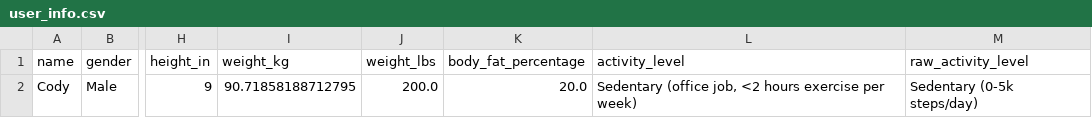
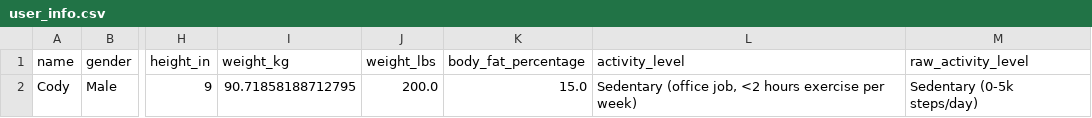
Before and after one commit to drhaun/bcompnutritiontool, a CSV file: data/user_info.csv, drawn as a sheet; only a part is shown, gaps mark what is left out; the diff names each change by its address in the sheet, - before the commit and + after, or states it on an @@ line.

```diff
--- a/data/user_info.csv
+++ b/data/user_info.csv
-K2 (body_fat_percentage): 20.0
+K2 (body_fat_percentage): 15.0
```
Also changed, not shown: data/goal_info.csv.
